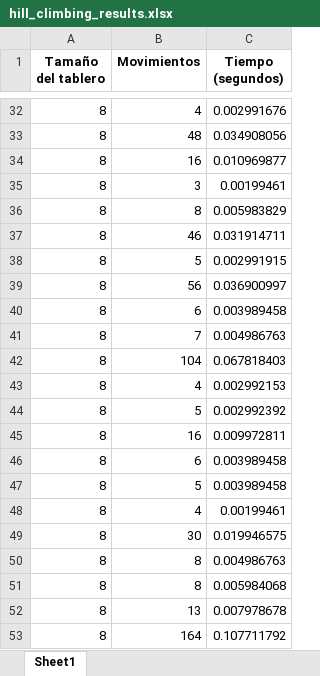
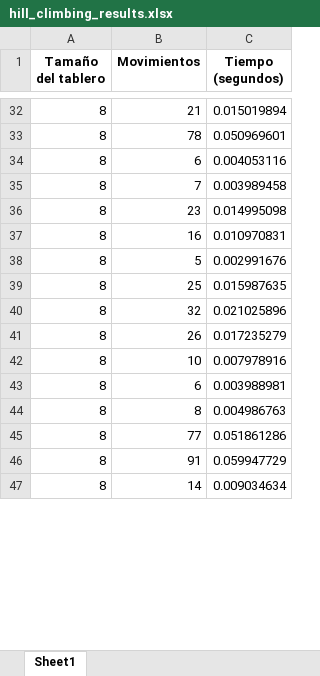
Before and after one commit to VictorRamirez26/ia-uncuyo-2024, an Excel workbook: tp5-busquedas-locales/code/hill_climbing_results.xlsx, sheet Sheet1, drawn as a sheet; only a part is shown, gaps mark what is left out; values as stored, in another font and other column widths than the file's, no borders; removed rows and columns are numbered as before the commit, all else as after; the diff covers the shown part only; the diff names each change by its address in the sheet, - before the commit and + after, or states it on an @@ line.

```diff
--- a/tp5-busquedas-locales/code/hill_climbing_results.xlsx (sheet Sheet1)
+++ b/tp5-busquedas-locales/code/hill_climbing_results.xlsx (sheet Sheet1)
-B32 (Movimientos): 4
+B32 (Movimientos): 21
-C32 (Tiempo (segundos)): 0.002991676
+C32 (Tiempo (segundos)): 0.015019894
-B33 (Movimientos): 48
+B33 (Movimientos): 78
-C33 (Tiempo (segundos)): 0.034908056
+C33 (Tiempo (segundos)): 0.050969601
-row 34: 8 | 16 | 0.010969877
-row 35: 8 | 3 | 0.00199461
-row 36: 8 | 8 | 0.005983829
-row 37: 8 | 46 | 0.031914711
-row 38: 8 | 5 | 0.002991915
-row 39: 8 | 56 | 0.036900997
-C34 (Tiempo (segundos)): 0.003989458
+C34 (Tiempo (segundos)): 0.004053116
-C35 (Tiempo (segundos)): 0.004986763
+C35 (Tiempo (segundos)): 0.003989458
-B36 (Movimientos): 104
+B36 (Movimientos): 23
-C36 (Tiempo (segundos)): 0.067818403
+C36 (Tiempo (segundos)): 0.014995098
-B37 (Movimientos): 4
+B37 (Movimientos): 16
-C37 (Tiempo (segundos)): 0.002992153
+C37 (Tiempo (segundos)): 0.010970831
-C38 (Tiempo (segundos)): 0.002992392
+C38 (Tiempo (segundos)): 0.002991676
-B39 (Movimientos): 16
+B39 (Movimientos): 25
-C39 (Tiempo (segundos)): 0.009972811
+C39 (Tiempo (segundos)): 0.015987635
+row 40: 8 | 32 | 0.021025896
+row 41: 8 | 26 | 0.017235279
+row 42: 8 | 10 | 0.007978916
-C43 (Tiempo (segundos)): 0.003989458
+C43 (Tiempo (segundos)): 0.003988981
-row 47: 8 | 5 | 0.003989458
-row 48: 8 | 4 | 0.00199461
-row 49: 8 | 30 | 0.019946575
-B45 (Movimientos): 8
+B45 (Movimientos): 77
-C45 (Tiempo (segundos)): 0.005984068
+C45 (Tiempo (segundos)): 0.051861286
-B46 (Movimientos): 13
+B46 (Movimientos): 91
-C46 (Tiempo (segundos)): 0.007978678
+C46 (Tiempo (segundos)): 0.059947729
-B47 (Movimientos): 164
+B47 (Movimientos): 14
-C47 (Tiempo (segundos)): 0.107711792
+C47 (Tiempo (segundos)): 0.009034634
```
Also changed, not shown: 42 added rows, 36 removed rows, 9 moved rows and 129 edited cells elsewhere in this sheet, 4 other files.
